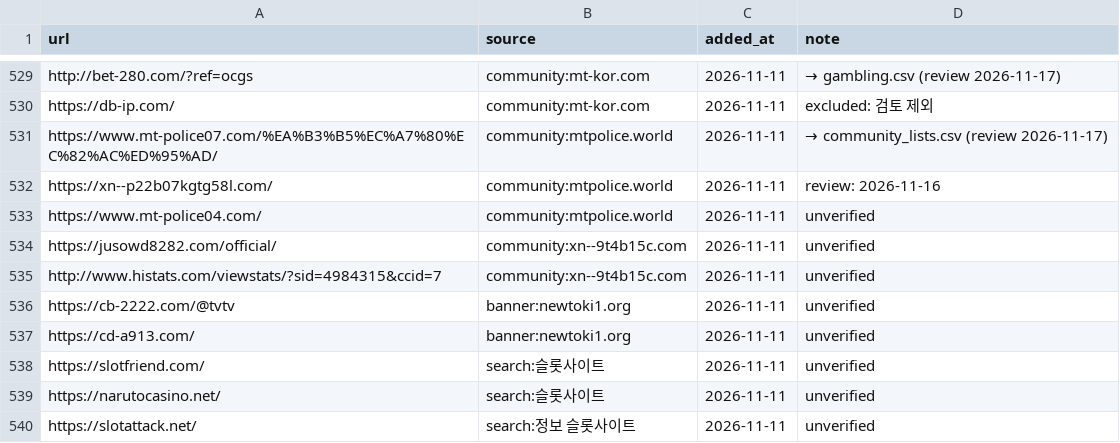
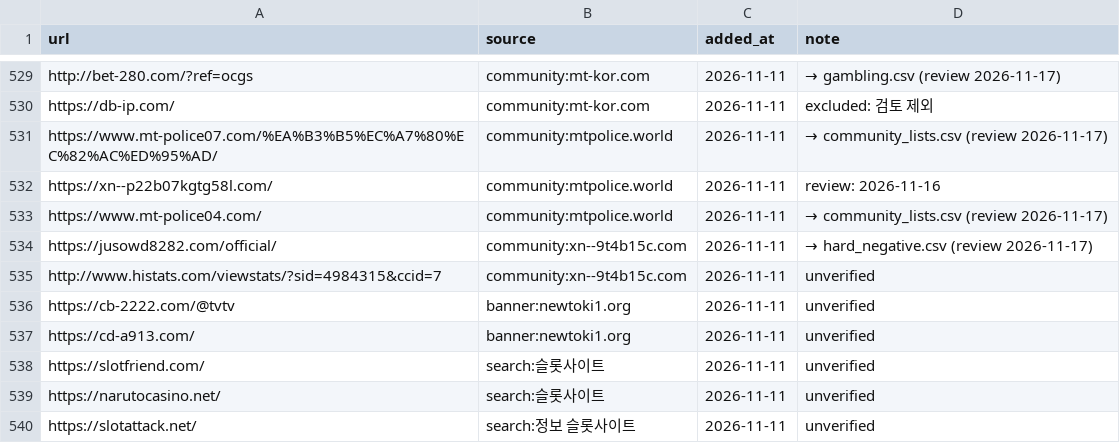
Before and after one commit to Holy-Min/gambling-content-detection, a CSV file: seeds/candidates.csv, drawn as a sheet; only a part is shown, gaps mark what is left out; the diff covers the shown part only.

```diff
--- a/seeds/candidates.csv
+++ b/seeds/candidates.csv
@@ -532,4 +532,4 @@ https://www.mt-police07.com/%EA%B3%B5%EC%A7%80%EC%82%AC%ED%95%AD/,community:mtpo
 https://xn--p22b07kgtg58l.com/,community:mtpolice.world,2026-11-11,review: 2026-11-16
-https://www.mt-police04.com/,community:mtpolice.world,2026-11-11,unverified
-https://jusowd8282.com/official/,community:xn--9t4b15c.com,2026-11-11,unverified
+https://www.mt-police04.com/,community:mtpolice.world,2026-11-11,→ community_lists.csv (review 2026-11-17)
+https://jusowd8282.com/official/,community:xn--9t4b15c.com,2026-11-11,→ hard_negative.csv (review 2026-11-17)
 http://www.histats.com/viewstats/?sid=4984315&ccid=7,community:xn--9t4b15c.com,2026-11-11,unverified
```
Also changed, not shown: 38 added rows and 1 edited cell elsewhere in this file, seeds/community_lists.csv, seeds/gambling.csv, 2 other files.
